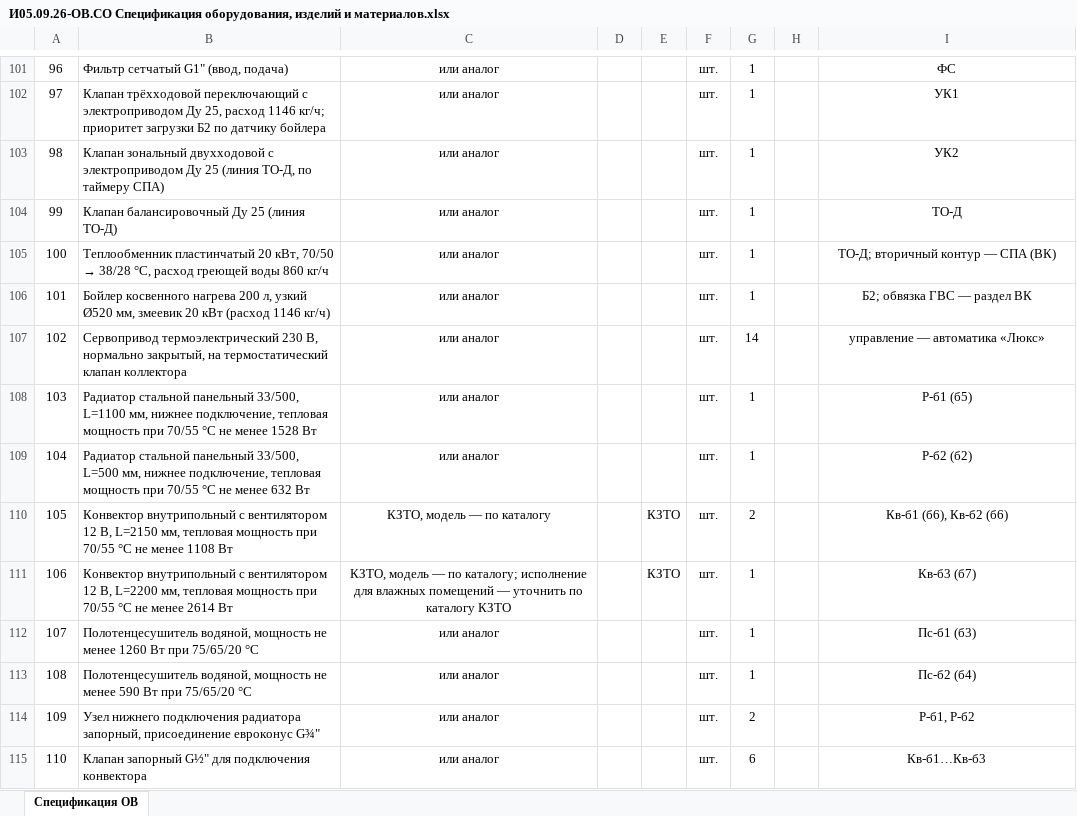
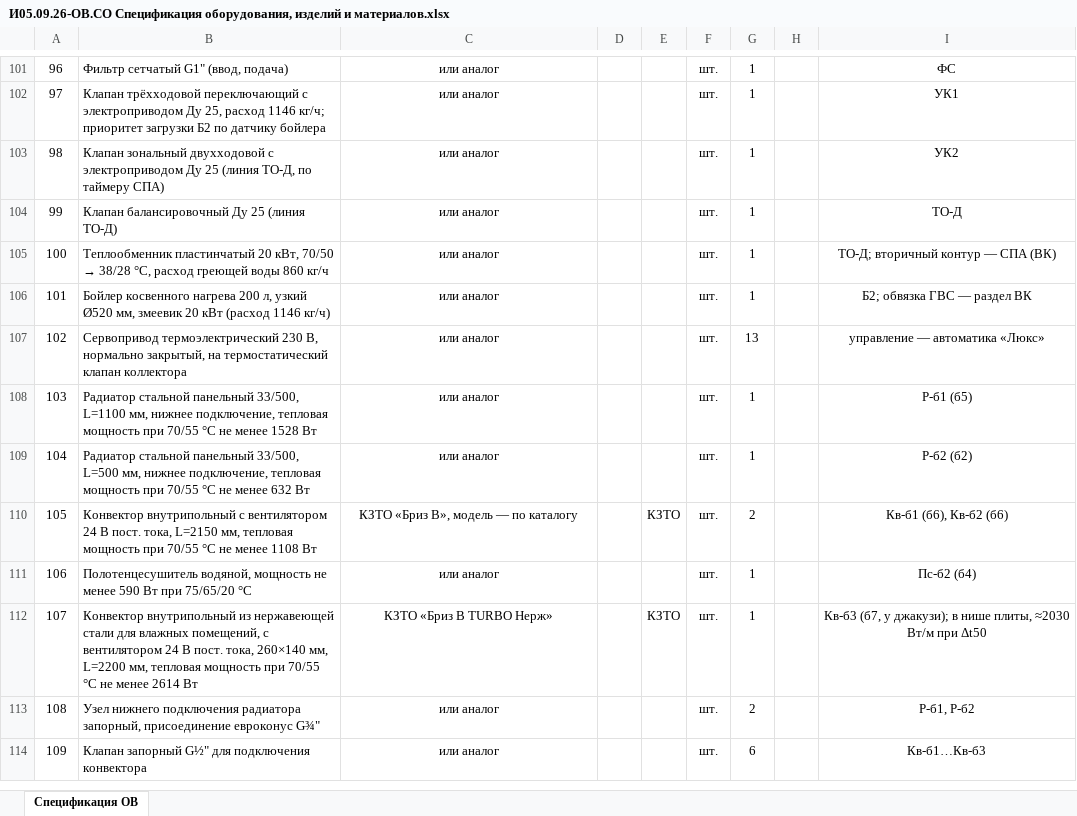
Before and after one commit to caesart966-web/first_reposirtory, an Excel workbook: ovk-dom-banya/release-rd/И05.09.26-ОВ.СО Спецификация оборудования, изделий и материалов.xlsx, sheet Спецификация ОВ, drawn as a sheet; only a part is shown, gaps mark what is left out; values as stored, in another font and other column widths than the file's, no borders; removed rows and columns are numbered as before the commit, all else as after; the diff covers the shown part only; the diff names each change by its address in the sheet, - before the commit and + after, or states it on an @@ line.

```diff
--- a/ovk-dom-banya/release-rd/И05.09.26-ОВ.СО Спецификация оборудования, изделий и материалов.xlsx (sheet Спецификация ОВ)
+++ b/ovk-dom-banya/release-rd/И05.09.26-ОВ.СО Спецификация оборудования, изделий и материалов.xlsx (sheet Спецификация ОВ)
-G107: 14
+G107: 13
-B110: …с вентилятором 12 В, L=2150 мм,…
+B110: …с вентилятором 24 В пост. тока, L=2150 мм,…
-C110: КЗТО, модель — по каталогу
+C110: КЗТО «Бриз В», модель — по каталогу
-row 111: 106 | Конвектор внутрипольный с вентилятором 12 В, L=2200 мм, тепловая мощность при 70/55 °С не менее 2614 Вт | КЗТО, модель — по каталогу; исполнение для влажных помещений — уточнить по каталогу КЗТО |  | КЗТО | шт. | 1 |  | Кв-б3 (б7)
-row 112: 107 | Полотенцесушитель водяной, мощность не менее 1260 Вт при 75/65/20 °С | или аналог |  |  | шт. | 1 |  | Пс-б1 (б3)
@@ column A renumbered between rows 111 and 227 @@
+row 112: 107 | Конвектор внутрипольный из нержавеющей стали для влажных помещений, с вентилятором 24 В пост. тока, 260×140 мм, L=2200 мм, тепловая мощность при 70/55 °С не менее 2614 Вт | КЗТО «Бриз В TURBO Нерж» |  | КЗТО | шт. | 1 |  | Кв-б3 (б7, у джакузи); в нише плиты, ≈2030 Вт/м при Δt50
```
Also changed, not shown: 4 added rows and 31 edited cells elsewhere in this sheet, 42 other files.
